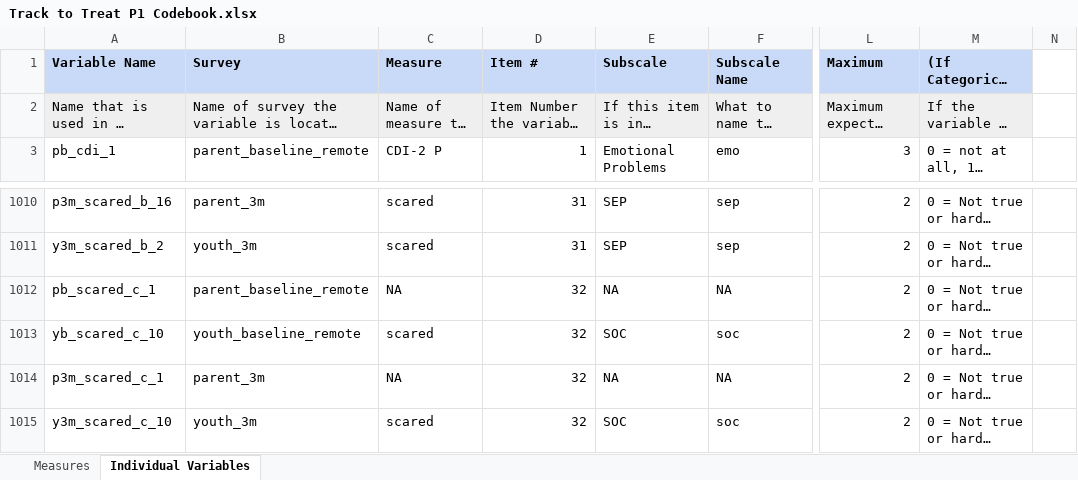
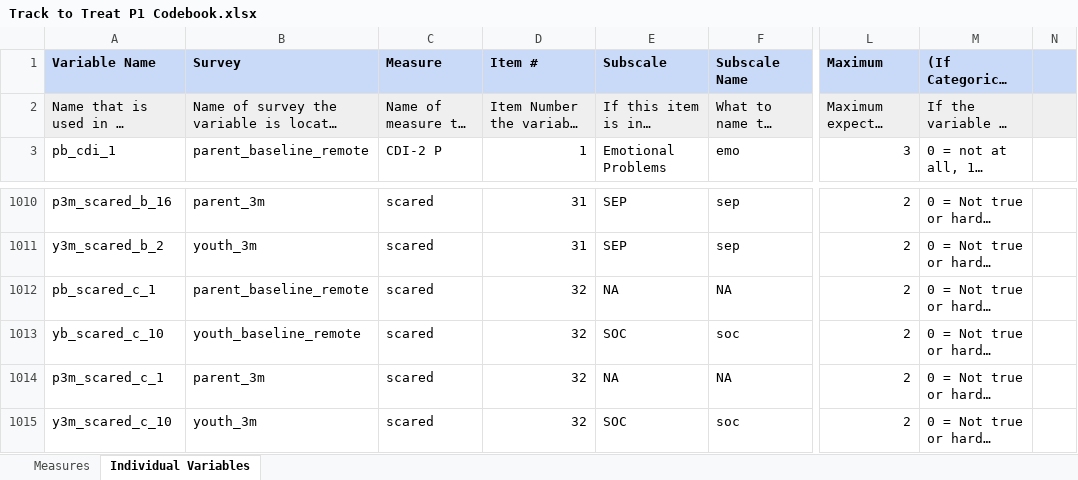
Before and after one commit to jwe4ec/track-to-treat, an Excel workbook: Phase 1/Track to Treat P1 Codebook.xlsx, sheet Individual Variables, drawn as a sheet; only a part is shown, gaps mark what is left out; long unchanged cells end in …; values as stored, in another font and other column widths than the file's, no borders; charts and pictures and conditional formats not drawn; the diff covers the shown part only; the diff names each change by its address in the sheet, - before the commit and + after, or states it on an @@ line.

```diff
--- a/Phase 1/Track to Treat P1 Codebook.xlsx (sheet Individual Variables)
+++ b/Phase 1/Track to Treat P1 Codebook.xlsx (sheet Individual Variables)
-N1 fill: none
+N1 fill: #C9DAF8
-N2 fill: none
+N2 fill: #EFEFEF
-C1012 (Measure): NA
+C1012 (Measure): scared
-C1014 (Measure): NA
+C1014 (Measure): scared
```
Also changed, not shown: 110 added rows elsewhere in this sheet, 6 other files.
